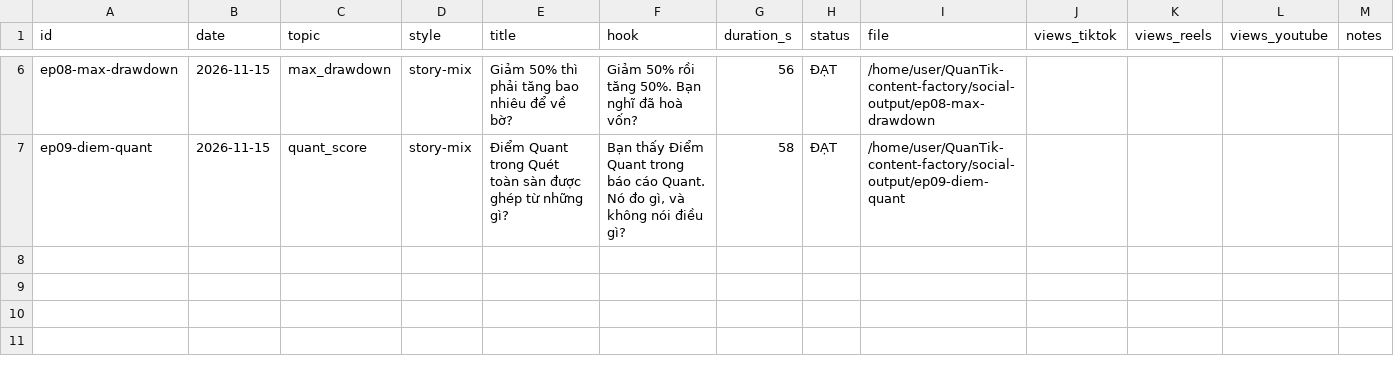
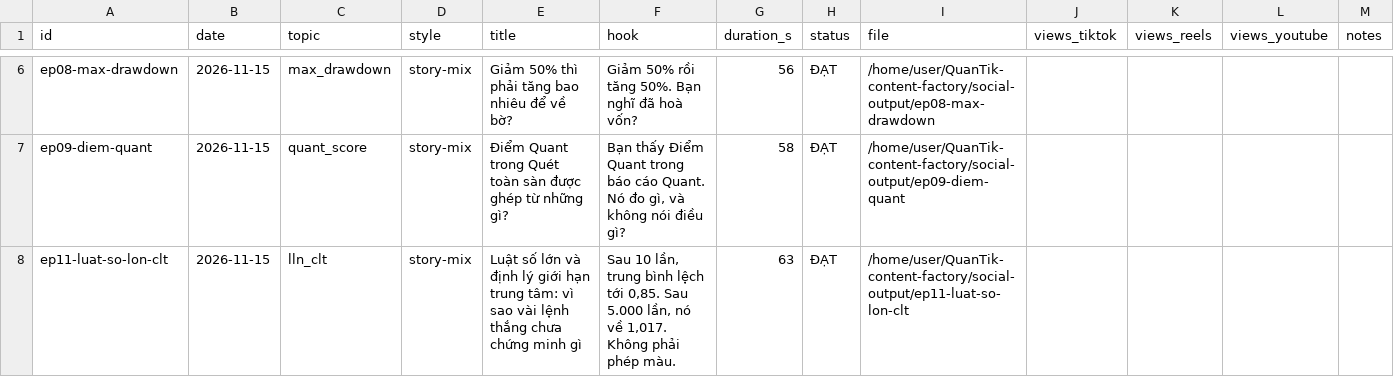
Before and after one commit to kwuangyong/QuanTik-content-factory, a CSV file: .claude/skills/quantik-video-factory/knowledge/episodes.csv, drawn as a sheet; only a part is shown, gaps mark what is left out; the diff names each change by its address in the sheet, - before the commit and + after, or states it on an @@ line.

```diff
--- a/.claude/skills/quantik-video-factory/knowledge/episodes.csv
+++ b/.claude/skills/quantik-video-factory/knowledge/episodes.csv
+row 8: ep11-luat-so-lon-clt | 2026-11-15 | lln_clt | story-mix | Luật số lớn và định lý giới hạn trung tâm: vì sao vài lệnh thắng chưa chứng minh gì | Sau 10 lần, trung bình lệch tới 0,85. Sau 5.000 lần, nó về 1,017. Không phải phép màu. | 63 | ĐẠT | /home/user/QuanTik-content-factory/social-output/ep11-luat-so-lon-clt
```
